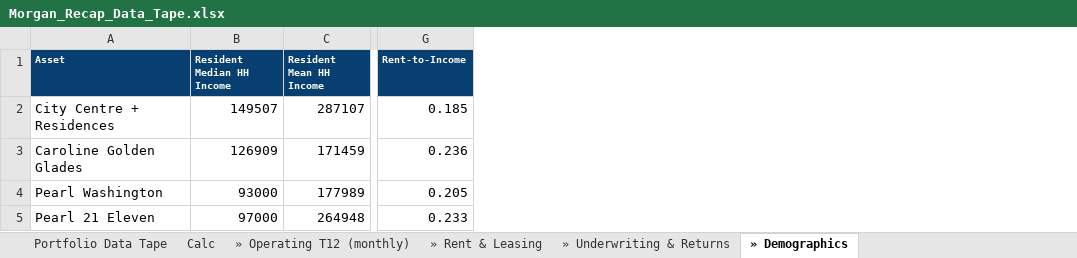
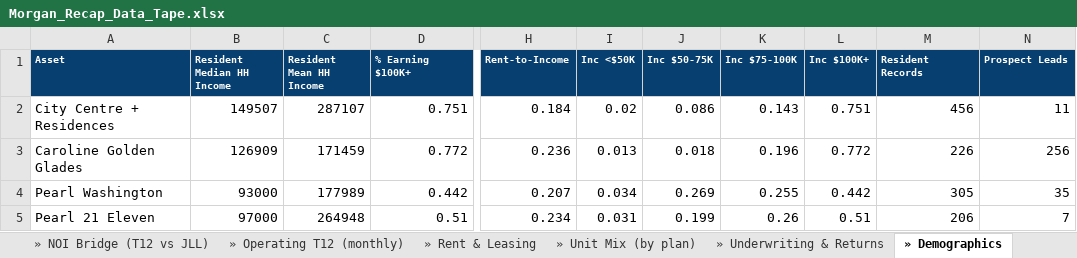
Before and after one commit to rich-f-ritter/Morgan-Recap, an Excel workbook: output/Morgan_Recap_Data_Tape.xlsx, sheet » Demographics, drawn as a sheet; only a part is shown, gaps mark what is left out; values as stored, in another font and other column widths than the file's, no borders; addresses are those after the commit; the diff names each change by its address in the sheet, - before the commit and + after, or states it on an @@ line.

```diff
--- a/output/Morgan_Recap_Data_Tape.xlsx (sheet » Demographics)
+++ b/output/Morgan_Recap_Data_Tape.xlsx (sheet » Demographics)
+sheet tab: » NOI Bridge (T12 vs JLL)
+sheet tab: » Unit Mix (by plan)
+column D (% Earning $100K+), rows 2-5: 0.751 | 0.772 | 0.442 | 0.51
+column I (Inc <$50K), rows 2-5: 0.02 | 0.013 | 0.034 | 0.031
+column J (Inc $50-75K), rows 2-5: 0.086 | 0.018 | 0.269 | 0.199
+column K (Inc $75-100K), rows 2-5: 0.143 | 0.196 | 0.255 | 0.26
+column L (Inc $100K+), rows 2-5: 0.751 | 0.772 | 0.442 | 0.51
+column M (Resident Records), rows 2-5: 456 | 226 | 305 | 206
+column N (Prospect Leads), rows 2-5: 11 | 256 | 35 | 7
-H2 (Rent-to-Income): 0.185
+H2 (Rent-to-Income): 0.184
-H4 (Rent-to-Income): 0.205
+H4 (Rent-to-Income): 0.207
-H5 (Rent-to-Income): 0.233
+H5 (Rent-to-Income): 0.234
```
Also changed, not shown: sheet » Rent & Leasing, sheet Portfolio Data Tape, 11 other files.
